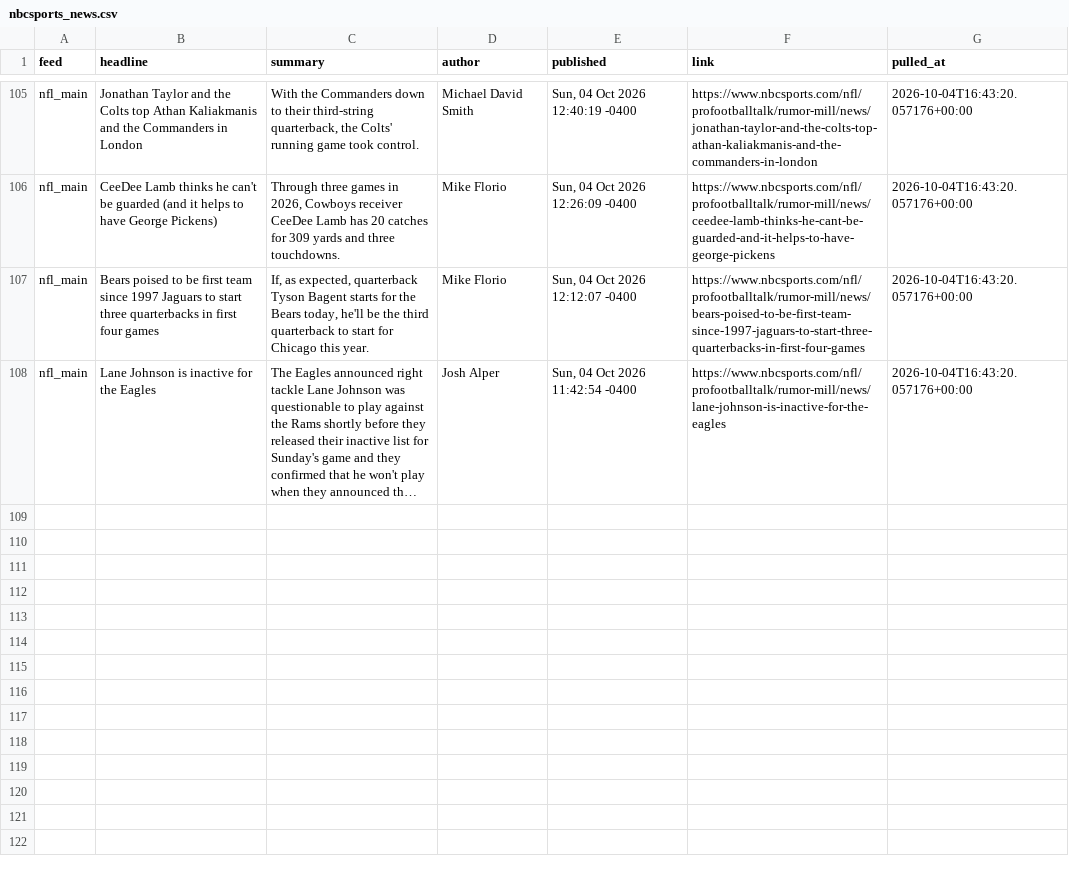
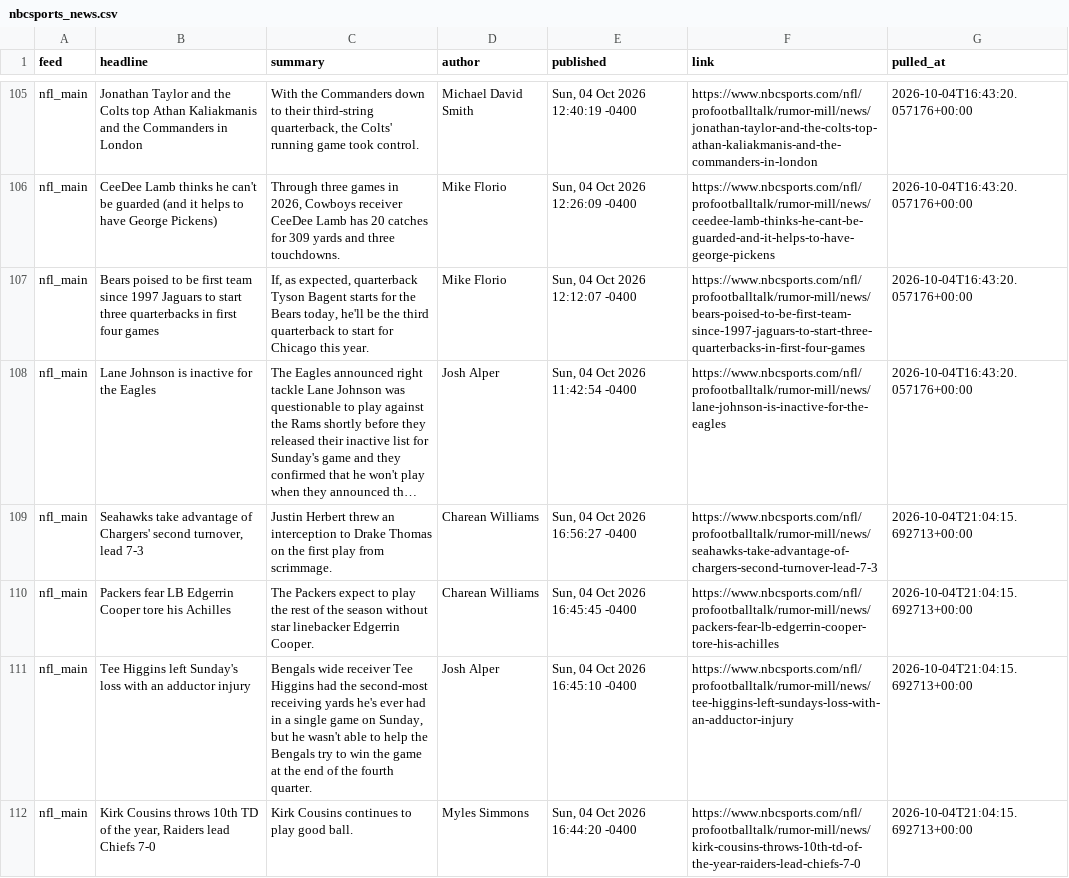
Before and after one commit to alexanderseaney-sketch/ParlayModel, a CSV file: data/raw/nbcsports_news.csv, drawn as a sheet; only a part is shown, gaps mark what is left out; long unchanged cells end in …; the diff names each change by its address in the sheet, - before the commit and + after, or states it on an @@ line.

```diff
--- a/data/raw/nbcsports_news.csv
+++ b/data/raw/nbcsports_news.csv
+row 109: nfl_main | Seahawks take advantage of Chargers' second turnover, lead 7-3 | Justin Herbert threw an interception to Drake Thomas on the first play from scrimmage. | Charean Williams | Sun, 04 Oct 2026 16:56:27 -0400 | https://www.nbcsports.com/nfl/profootballtalk/rumor-mill/news/seahawks-take-advantage-of-chargers-second-turnover-lead-7-3 | 2026-10-04T21:04:15.692713+00:00
+row 110: nfl_main | Packers fear LB Edgerrin Cooper tore his Achilles | The Packers expect to play the rest of the season without star linebacker Edgerrin Cooper. | Charean Williams | Sun, 04 Oct 2026 16:45:45 -0400 | https://www.nbcsports.com/nfl/profootballtalk/rumor-mill/news/packers-fear-lb-edgerrin-cooper-tore-his-achilles | 2026-10-04T21:04:15.692713+00:00
+row 111: nfl_main | Tee Higgins left Sunday's loss with an adductor injury | Bengals wide receiver Tee Higgins had the second-most receiving yards he's ever had in a single game on Sunday, but he wasn't able to help the Bengals try to win the game at the end of the fourth quarter. | Josh Alper | Sun, 04 Oct 2026 16:45:10 -0400 | https://www.nbcsports.com/nfl/profootballtalk/rumor-mill/news/tee-higgins-left-sundays-loss-with-an-adductor-injury | 2026-10-04T21:04:15.692713+00:00
+row 112: nfl_main | Kirk Cousins throws 10th TD of the year, Raiders lead Chiefs 7-0 | Kirk Cousins continues to play good ball. | Myles Simmons | Sun, 04 Oct 2026 16:44:20 -0400 | https://www.nbcsports.com/nfl/profootballtalk/rumor-mill/news/kirk-cousins-throws-10th-td-of-the-year-raiders-lead-chiefs-7-0 | 2026-10-04T21:04:15.692713+00:00
```
Also changed, not shown: data/raw/footballguys_depth.csv, data/raw/nfl_rosters.csv, 9 other files.
